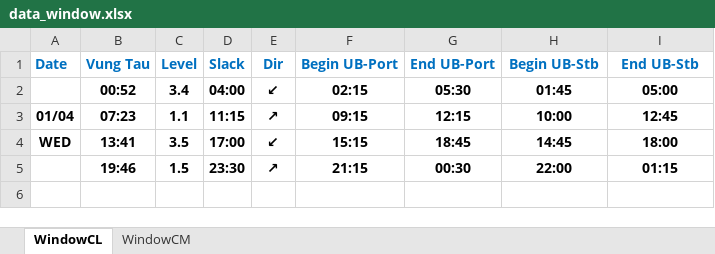
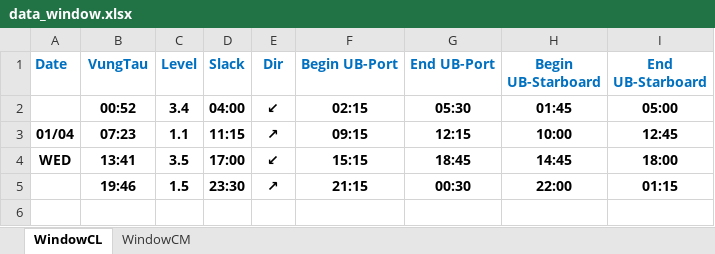
Before and after one commit to tancangpilot/monthlytideSNP, an Excel workbook: data_window.xlsx, sheet WindowCL, drawn as a sheet; only a part is shown; values as stored, in another font and other column widths than the file's, no borders; the diff names each change by its address in the sheet, - before the commit and + after, or states it on an @@ line.

```diff
--- a/data_window.xlsx (sheet WindowCL)
+++ b/data_window.xlsx (sheet WindowCL)
-B1: Vung Tau
+B1: VungTau
-H1: Begin UB-Stb
+H1: Begin UB-Starboard
-I1: End UB-Stb
+I1: End UB-Starboard
```
Also changed, not shown: sheet WindowCM, 1 other file.
